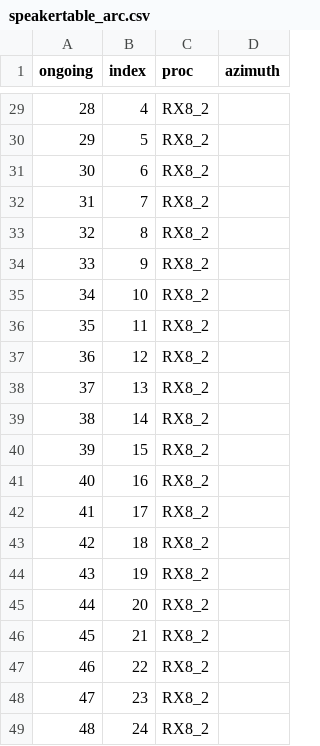
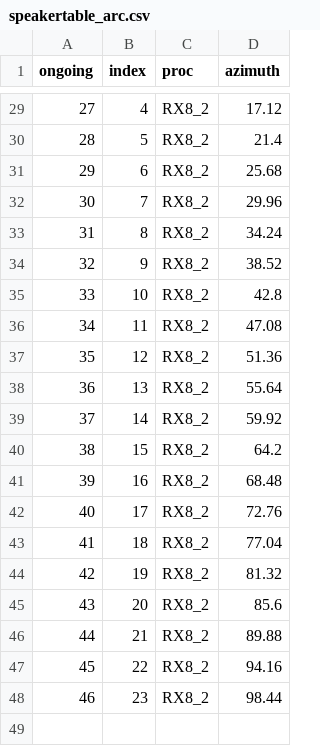
Before and after one commit to OleBialas/freefield, a CSV file: freefield_toolbox/speakertable_arc.csv, drawn as a sheet; only a part is shown, gaps mark what is left out; the diff covers the shown part only; the diff names each change by its address in the sheet, - before the commit and + after, or states it on an @@ line.

```diff
--- a/freefield_toolbox/speakertable_arc.csv
+++ b/freefield_toolbox/speakertable_arc.csv
@@ column A (ongoing) renumbered between rows 2 and 48 @@
-D29 (azimuth): (empty)
+D29 (azimuth): 17.12
-D30 (azimuth): (empty)
+D30 (azimuth): 21.4
-D31 (azimuth): (empty)
+D31 (azimuth): 25.68
-D32 (azimuth): (empty)
+D32 (azimuth): 29.96
-D33 (azimuth): (empty)
+D33 (azimuth): 34.24
-D34 (azimuth): (empty)
+D34 (azimuth): 38.52
-D35 (azimuth): (empty)
+D35 (azimuth): 42.8
-D36 (azimuth): (empty)
+D36 (azimuth): 47.08
-D37 (azimuth): (empty)
+D37 (azimuth): 51.36
-D38 (azimuth): (empty)
+D38 (azimuth): 55.64
-D39 (azimuth): (empty)
+D39 (azimuth): 59.92
-D40 (azimuth): (empty)
+D40 (azimuth): 64.2
-D41 (azimuth): (empty)
+D41 (azimuth): 68.48
-D42 (azimuth): (empty)
+D42 (azimuth): 72.76
-D43 (azimuth): (empty)
+D43 (azimuth): 77.04
-D44 (azimuth): (empty)
+D44 (azimuth): 81.32
-D45 (azimuth): (empty)
+D45 (azimuth): 85.6
-D46 (azimuth): (empty)
+D46 (azimuth): 89.88
-D47 (azimuth): (empty)
+D47 (azimuth): 94.16
-D48 (azimuth): (empty)
+D48 (azimuth): 98.44
-row 49: 48 | 24 | RX8_2
```
Also changed, not shown: 27 edited cells elsewhere in this file, 3 other files.
